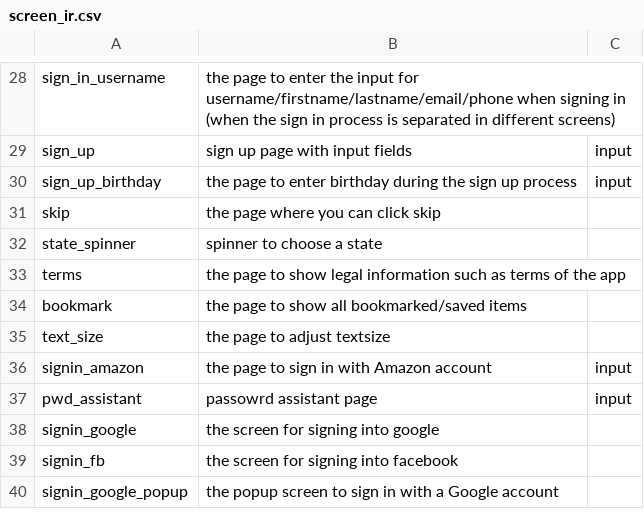
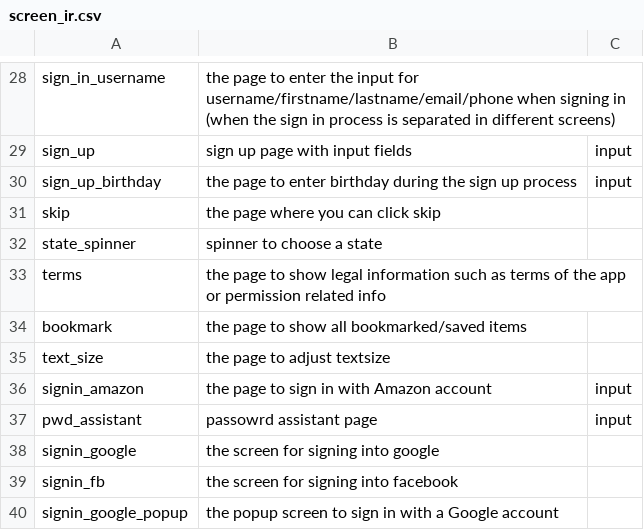
Before and after one commit to felicitia/UsageTesting-Repo, a CSV file: IR/screen_ir.csv, drawn as a sheet; only a part is shown, gaps mark what is left out.

Commit message:
Update screen_ir.csv

```diff
--- a/IR/screen_ir.csv
+++ b/IR/screen_ir.csv
@@ -32,3 +32,3 @@ skip,the page where you can click skip,
 state_spinner,spinner to choose a state,
-terms,the page to show legal information such as terms of the app,
+terms,the page to show legal information such as terms of the app or permission related info,
 bookmark,the page to show all bookmarked/saved items,
```
